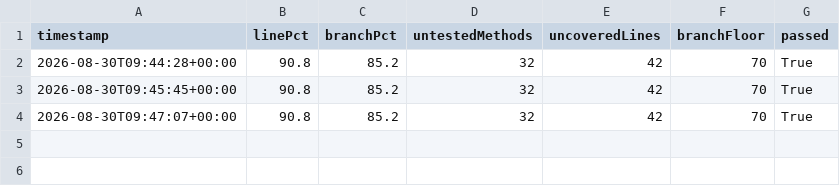
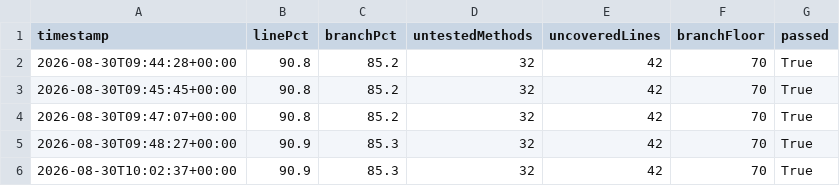
Before and after one commit to jmkelly/SpatialEngine, a CSV file: coverage-history.csv, drawn as a sheet.

```diff
--- a/coverage-history.csv
+++ b/coverage-history.csv
@@ -4 +4,3 @@ timestamp,linePct,branchPct,untestedMethods,uncoveredLines,branchFloor,passed
 2026-08-30T09:47:07+00:00,90.8,85.2,32,42,70,True
+2026-08-30T09:48:27+00:00,90.9,85.3,32,42,70,True
+2026-08-30T10:02:37+00:00,90.9,85.3,32,42,70,True
```
Also changed, not shown: 7 other files.
